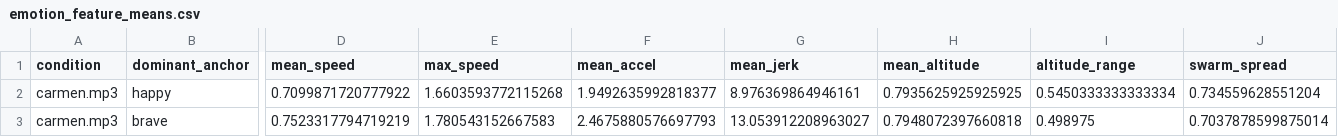
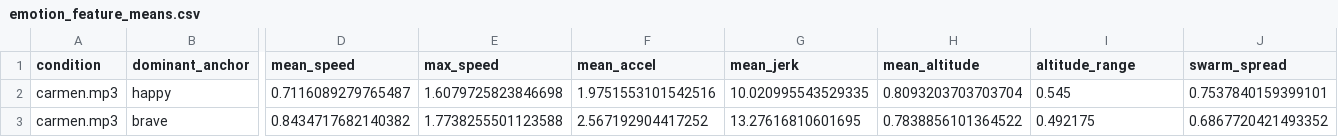
Before and after one commit to Niagui/MusicalDrone, a CSV file: data/carmen.mp3/evaluation/emotion_feature_means.csv, drawn as a sheet; only a part is shown, gaps mark what is left out; the diff covers the shown part only; the diff names each change by its address in the sheet, - before the commit and + after, or states it on an @@ line.

```diff
--- a/data/carmen.mp3/evaluation/emotion_feature_means.csv
+++ b/data/carmen.mp3/evaluation/emotion_feature_means.csv
-D2 (mean_speed): 0.7099871720777922
+D2 (mean_speed): 0.7116089279765487
-E2 (max_speed): 1.6603593772115268
+E2 (max_speed): 1.6079725823846698
-F2 (mean_accel): 1.9492635992818377
+F2 (mean_accel): 1.9751553101542516
-G2 (mean_jerk): 8.976369864946161
+G2 (mean_jerk): 10.020995543529335
-H2 (mean_altitude): 0.7935625925925925
+H2 (mean_altitude): 0.8093203703703704
-I2 (altitude_range): 0.5450333333333334
+I2 (altitude_range): 0.545
-J2 (swarm_spread): 0.734559628551204
+J2 (swarm_spread): 0.7537840159399101
-D3 (mean_speed): 0.7523317794719219
+D3 (mean_speed): 0.8434717682140382
-E3 (max_speed): 1.780543152667583
+E3 (max_speed): 1.7738255501123588
-F3 (mean_accel): 2.4675880576697793
+F3 (mean_accel): 2.567192904417252
-G3 (mean_jerk): 13.053912208963027
+G3 (mean_jerk): 13.27616810601695
-H3 (mean_altitude): 0.7948072397660818
+H3 (mean_altitude): 0.7838856101364522
-I3 (altitude_range): 0.498975
+I3 (altitude_range): 0.492175
-J3 (swarm_spread): 0.7037878599875014
+J3 (swarm_spread): 0.6867720421493352
```
Also changed, not shown: 34 edited cells elsewhere in this file, data/carmen.mp3/evaluation/segment_features.csv, 17 other files.
